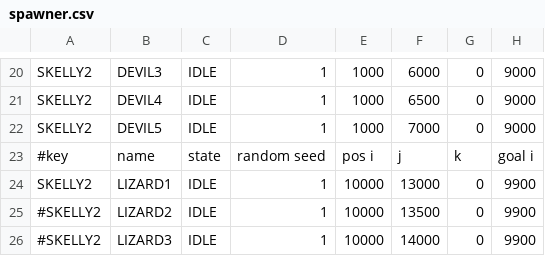
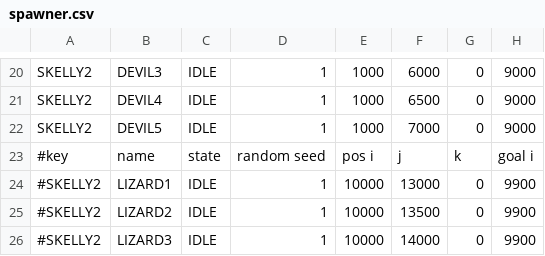
Before and after one commit to BostonBrooks/Spaghetti_Graveyard_Zero_2026, a CSV file: games/game0/maps/systems_test/entity_spawner/spawner.csv, drawn as a sheet; only a part is shown, gaps mark what is left out; the diff names each change by its address in the sheet, - before the commit and + after, or states it on an @@ line.

```diff
--- a/games/game0/maps/systems_test/entity_spawner/spawner.csv
+++ b/games/game0/maps/systems_test/entity_spawner/spawner.csv
-A24: SKELLY2
+A24: #SKELLY2
```
Also changed, not shown: 15 other files.
